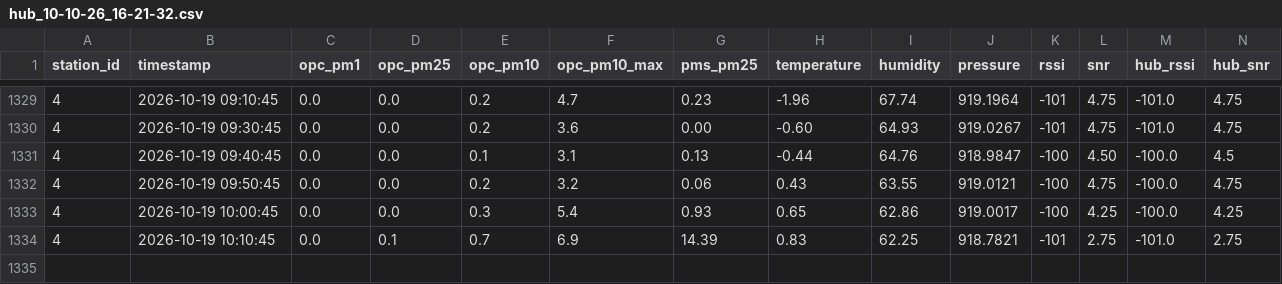
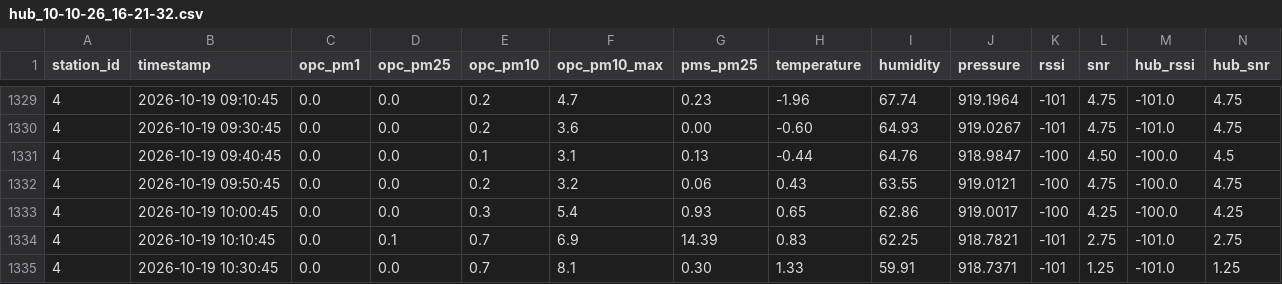
Before and after one commit to marionbielza/ydn_hubdata, a CSV file: hub_10-10-26_16-21-32.csv, drawn as a sheet; only a part is shown, gaps mark what is left out.

Commit message:
Update automatique des donnees

```diff
--- a/hub_10-10-26_16-21-32.csv
+++ b/hub_10-10-26_16-21-32.csv
@@ -1334 +1334,2 @@ station_id,timestamp,opc_pm1,opc_pm25,opc_pm10,opc_pm10_max,pms_pm25,temperature
 4,2026-10-19 10:10:45,0.0,0.1,0.7,6.9,14.39,0.83,62.25,918.7821,-101,2.75,-101.0,2.75
+4,2026-10-19 10:30:45,0.0,0.0,0.7,8.1,0.30,1.33,59.91,918.7371,-101,1.25,-101.0,1.25
```
